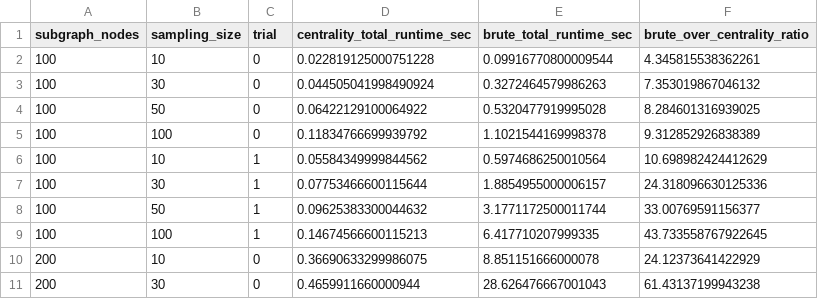
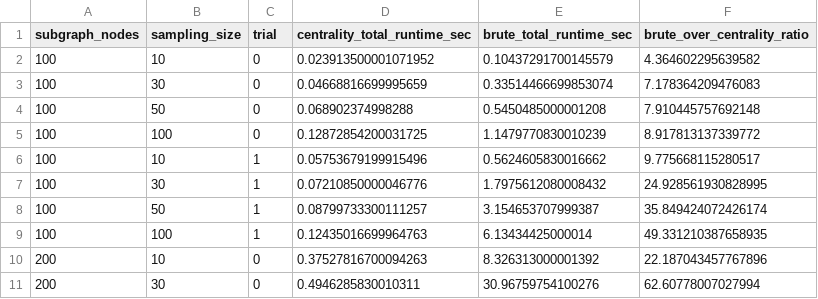
Before and after one commit to ljy03/240_final_project, a CSV file: outputs/runtime_overlap_comparison.csv, drawn as a sheet; only a part is shown; the diff covers the shown part only.

```diff
--- a/outputs/runtime_overlap_comparison.csv
+++ b/outputs/runtime_overlap_comparison.csv
@@ -1,11 +1,11 @@
 subgraph_nodes,sampling_size,trial,centrality_total_runtime_sec,brute_total_runtime_sec,brute_over_centrality_ratio
-100,10,0,0.022819125000751228,0.09916770800009544,4.345815538362261
-100,30,0,0.044505041998490924,0.3272464579986263,7.353019867046132
-100,50,0,0.06422129100064922,0.5320477919995028,8.284601316939025
-100,100,0,0.11834766699939792,1.1021544169998378,9.312852926838389
-100,10,1,0.05584349999844562,0.5974686250010564,10.698982424412629
-100,30,1,0.07753466600115644,1.8854955000006157,24.318096630125336
-100,50,1,0.09625383300044632,3.1771172500011744,33.00769591156377
-100,100,1,0.14674566600115213,6.417710207999335,43.733558767922645
-200,10,0,0.36690633299986075,8.851151666000078,24.12373641422929
-200,30,0,0.4659911660000944,28.626476667001043,61.43137199943238
+100,10,0,0.023913500001071952,0.10437291700145579,4.364602295639582
+100,30,0,0.04668816699995659,0.33514466699853074,7.178364209476083
+100,50,0,0.068902374998288,0.5450485000001208,7.910445757692148
+100,100,0,0.12872854200031725,1.1479770830010239,8.917813137339772
+100,10,1,0.05753679199915496,0.5624605830016662,9.775668115280517
+100,30,1,0.07210850000046776,1.7975612080008432,24.928561930828995
+100,50,1,0.08799733300111257,3.154653707999387,35.849424072426174
+100,100,1,0.12435016699964763,6.13434425000014,49.331210387658935
+200,10,0,0.37527816700094263,8.326313000001392,22.187043457767896
+200,30,0,0.4946285830010311,30.96759754100276,62.60778007027994
```
Also changed, not shown: 8 added rows and 42 edited cells elsewhere in this file, outputs/delta_edges_raw.csv, outputs/delta_summary.csv, 8 other files.
